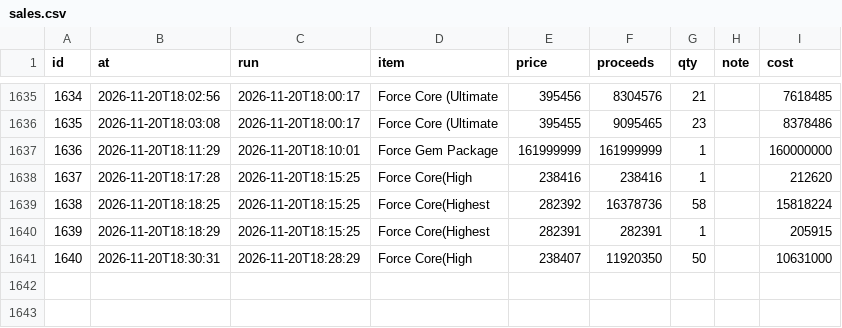
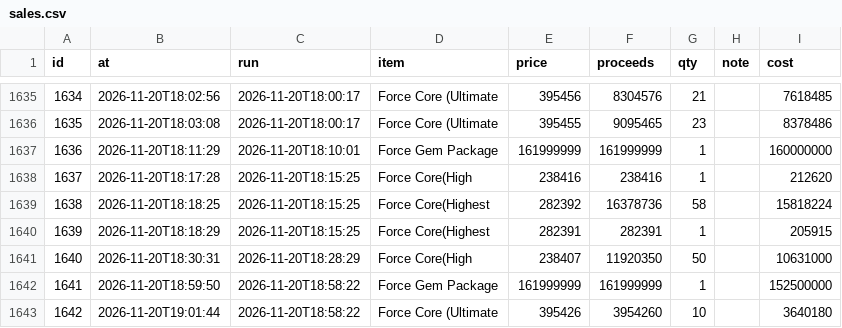
Before and after one commit to tl45663035/cabal_trade, a CSV file: profit_reports/cang/artifacts/sales.csv, drawn as a sheet; only a part is shown, gaps mark what is left out; the diff names each change by its address in the sheet, - before the commit and + after, or states it on an @@ line.

Commit message:
profit report for cang at 19:02:40

```diff
--- a/profit_reports/cang/artifacts/sales.csv
+++ b/profit_reports/cang/artifacts/sales.csv
+row 1642: 1641 | 2026-11-20T18:59:50 | 2026-11-20T18:58:22 | Force Gem Package | 161999999 | 161999999 | 1 |  | 152500000
+row 1643: 1642 | 2026-11-20T19:01:44 | 2026-11-20T18:58:22 | Force Core (Ultimate | 395426 | 3954260 | 10 |  | 3640180
```
Also changed, not shown: profit_reports/cang/artifacts/board.csv, profit_reports/cang/artifacts/networth_history.csv, 5 other files.
